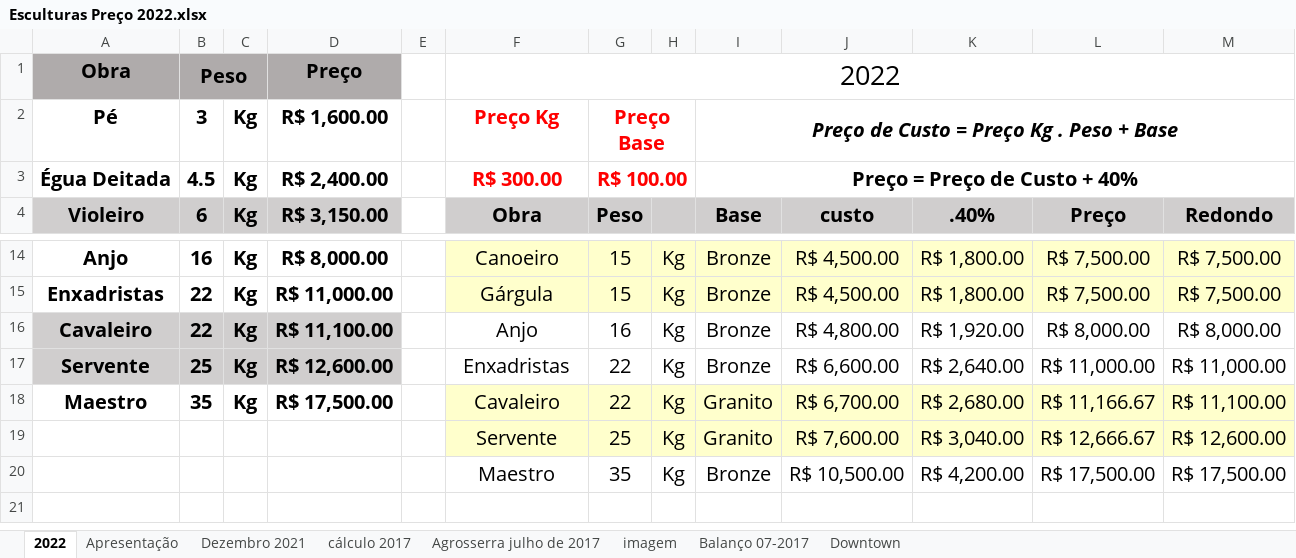
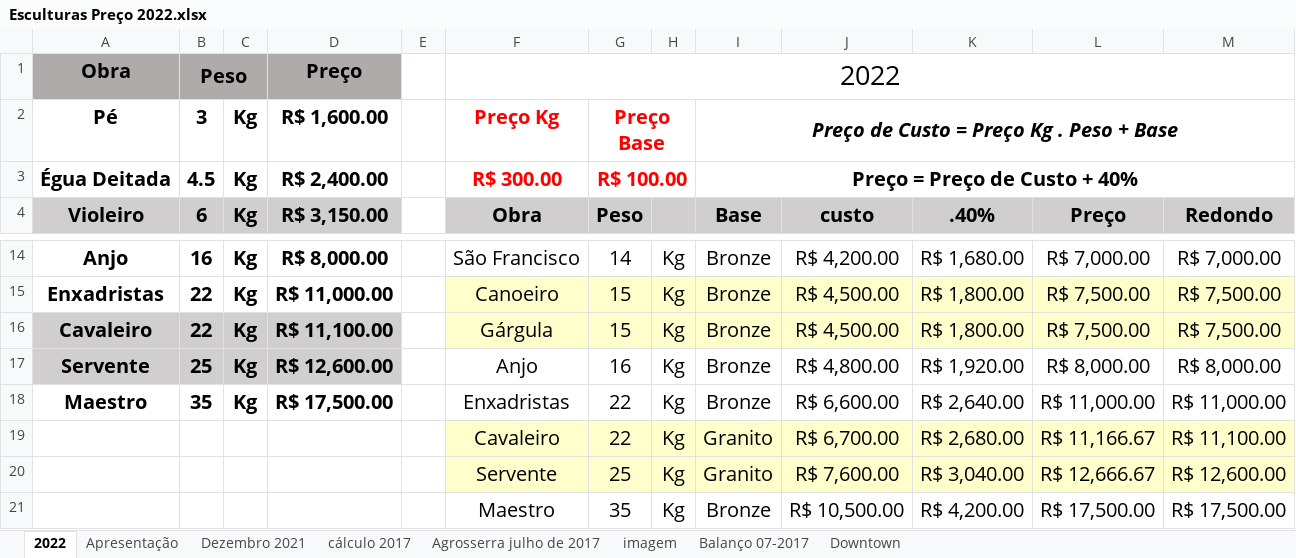
Before and after one commit to HumbertoEliaSoares01/Bronze, an Excel workbook: Esculturas Preço 2022.xlsx, sheet 2022, drawn as a sheet; only a part is shown, gaps mark what is left out; values as stored, in another font and other column widths than the file's, no borders; the diff covers the shown part only; the diff names each change by its address in the sheet, - before the commit and + after, or states it on an @@ line.

```diff
--- a/Esculturas Preço 2022.xlsx (sheet 2022)
+++ b/Esculturas Preço 2022.xlsx (sheet 2022)
-F14 (Obra): Canoeiro
+F14 (Obra): São Francisco
-F14:M14 fill: #FFFFCC
+F14:M14 fill: none
-G14 (Peso): 15
+G14 (Peso): 14
-J14 (custo): R$ 4,500.00
+J14 (custo): R$ 4,200.00
-K14 (.40%): R$ 1,800.00
+K14 (.40%): R$ 1,680.00
-L14 (Preço): R$ 7,500.00
+L14 (Preço): R$ 7,000.00
-M14 (Redondo): R$ 7,500.00
+M14 (Redondo): R$ 7,000.00
-F15 (Obra): Gárgula
+F15 (Obra): Canoeiro
-F16 (Obra): Anjo
+F16 (Obra): Gárgula
-F16:M16 fill: none
+F16:M16 fill: #FFFFCC
-G16 (Peso): 16
+G16 (Peso): 15
-J16 (custo): R$ 4,800.00
+J16 (custo): R$ 4,500.00
-K16 (.40%): R$ 1,920.00
+K16 (.40%): R$ 1,800.00
-L16 (Preço): R$ 8,000.00
+L16 (Preço): R$ 7,500.00
-M16 (Redondo): R$ 8,000.00
+M16 (Redondo): R$ 7,500.00
-F17 (Obra): Enxadristas
+F17 (Obra): Anjo
-G17 (Peso): 22
+G17 (Peso): 16
-J17 (custo): R$ 6,600.00
+J17 (custo): R$ 4,800.00
-K17 (.40%): R$ 2,640.00
+K17 (.40%): R$ 1,920.00
-L17 (Preço): R$ 11,000.00
+L17 (Preço): R$ 8,000.00
-M17 (Redondo): R$ 11,000.00
+M17 (Redondo): R$ 8,000.00
-F18 (Obra): Cavaleiro
+F18 (Obra): Enxadristas
-F18:M18 fill: #FFFFCC
+F18:M18 fill: none
-I18 (Base): Granito
+I18 (Base): Bronze
-J18 (custo): R$ 6,700.00
+J18 (custo): R$ 6,600.00
-K18 (.40%): R$ 2,680.00
+K18 (.40%): R$ 2,640.00
-L18 (Preço): R$ 11,166.67
+L18 (Preço): R$ 11,000.00
-M18 (Redondo): R$ 11,100.00
+M18 (Redondo): R$ 11,000.00
+row 19:  |  |  |  |  | Cavaleiro | 22 | Kg | Granito | R$ 6,700.00 | R$ 2,680.00 | R$ 11,166.67 | R$ 11,100.00
```
Also changed, not shown: 24 edited cells and cell formats elsewhere in this sheet, formulas that keep their value, 6 other files.
